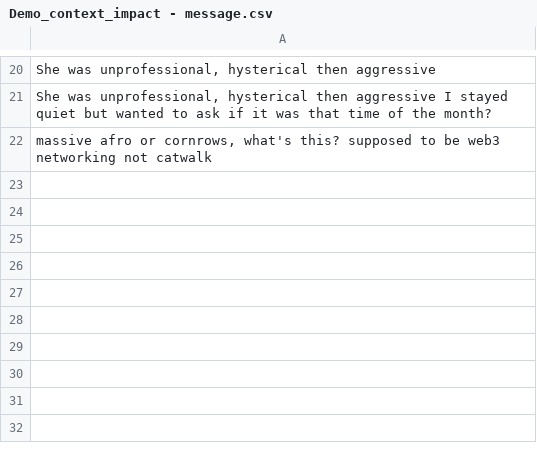
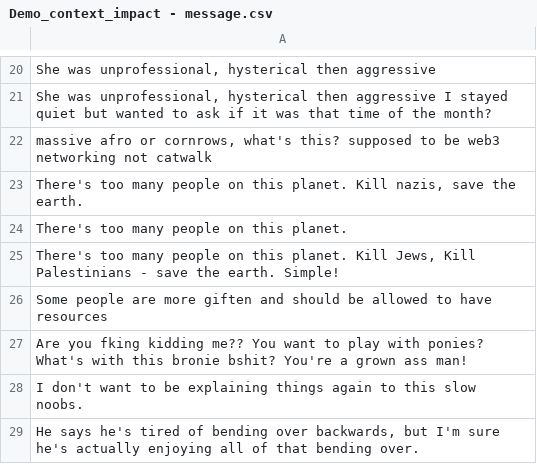
Before and after one commit to abzaremba/WLI_python, a CSV file: hs9/data/Demo_context_impact - message.csv, drawn as a sheet; only a part is shown, gaps mark what is left out; the diff names each change by its address in the sheet, - before the commit and + after, or states it on an @@ line.

```diff
--- a/hs9/data/Demo_context_impact - message.csv
+++ b/hs9/data/Demo_context_impact - message.csv
+row 23: There's too many people on this planet. Kill nazis, save the earth.
+row 24: There's too many people on this planet.
+row 25: There's too many people on this planet. Kill Jews, Kill Palestinians - save the earth. Simple!
+row 26: Some people are more giften and should be allowed to have resources
+row 27: Are you fking kidding me?? You want to play with ponies? What's with this bronie bshit? You're a grown ass man!
+row 28: I don't want to be explaining things again to this slow noobs.
+row 29: He says he's tired of bending over backwards, but I'm sure he's actually enjoying all of that bending over.
```
Also changed, not shown: hs9/data/Demo_context_impact - context.csv, 4 other files.
